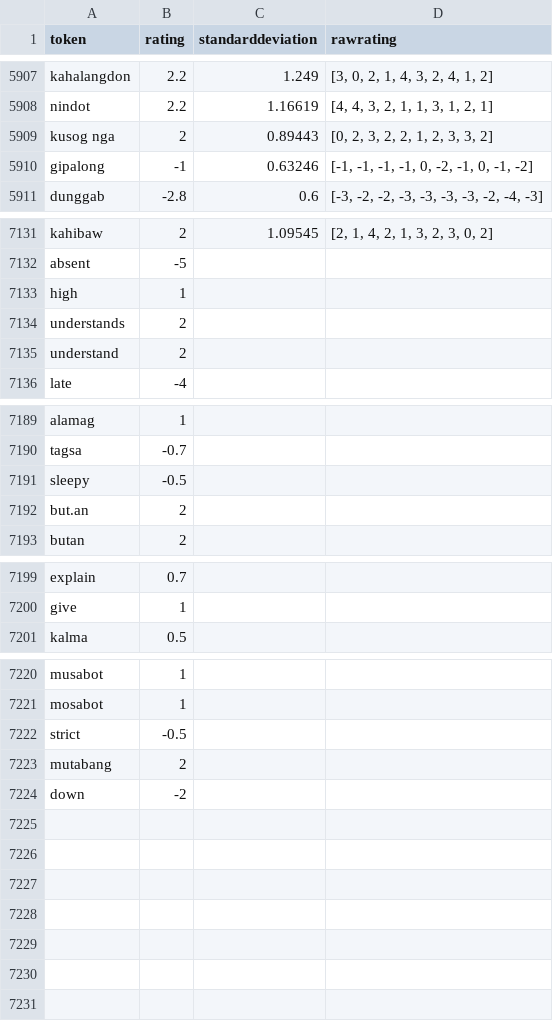
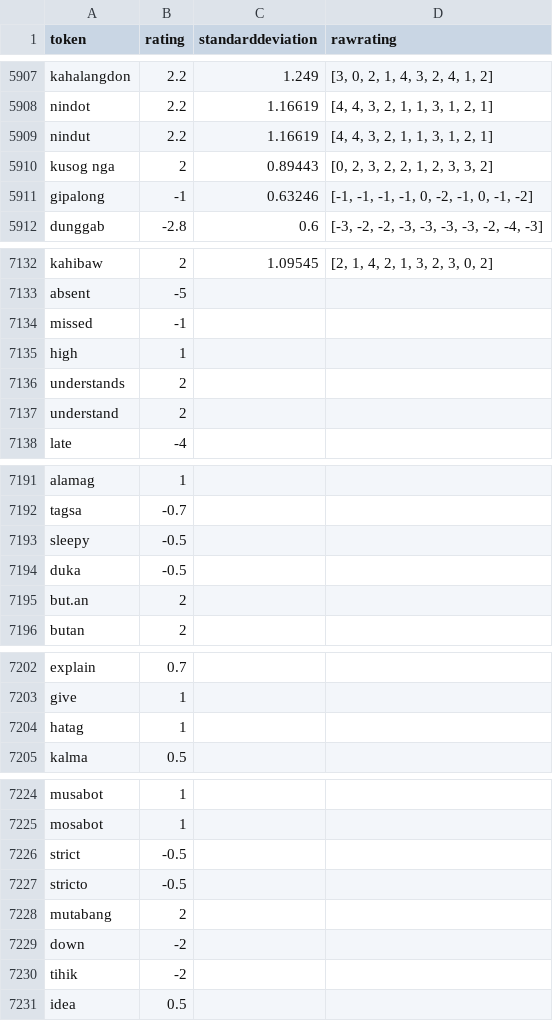
Before and after one commit to delfinokenneth/Capstone-Project, a CSV file: CSentiment-API/cebuanonewword.csv, drawn as a sheet; only a part is shown, gaps mark what is left out; the diff covers the shown part only; the diff names each change by its address in the sheet, - before the commit and + after, or states it on an @@ line.

```diff
--- a/CSentiment-API/cebuanonewword.csv
+++ b/CSentiment-API/cebuanonewword.csv
+row 5909: nindut | 2.2 | 1.16619 | [4, 4, 3, 2, 1, 1, 3, 1, 2, 1]
+row 7134: missed | -1
+row 7194: duka | -0.5
+row 7204: hatag | 1
+row 7227: stricto | -0.5
+row 7230: tihik | -2
+row 7231: idea | 0.5
```
Also changed, not shown: 3 edited cells elsewhere in this file, CSentiment-API/Comments.csv, 3 other files.
